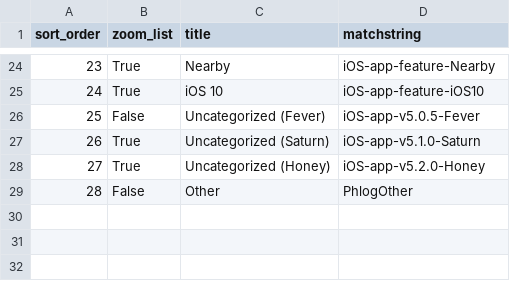
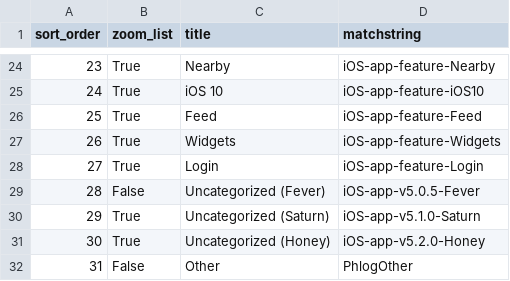
Before and after one commit to wikimedia/phlogiston, a CSV file: ios_recategorization.csv, drawn as a sheet; only a part is shown, gaps mark what is left out; addresses are those after the commit; the diff names each change by its address in the sheet, - before the commit and + after, or states it on an @@ line.

Commit message:
Update ios_recategorization.csv

```diff
--- a/ios_recategorization.csv
+++ b/ios_recategorization.csv
+row 26: 25 | True | Feed | iOS-app-feature-Feed
+row 27: 26 | True | Widgets | iOS-app-feature-Widgets
+row 28: 27 | True | Login | iOS-app-feature-Login
@@ column A (sort_order) renumbered from row 29 down @@
```
